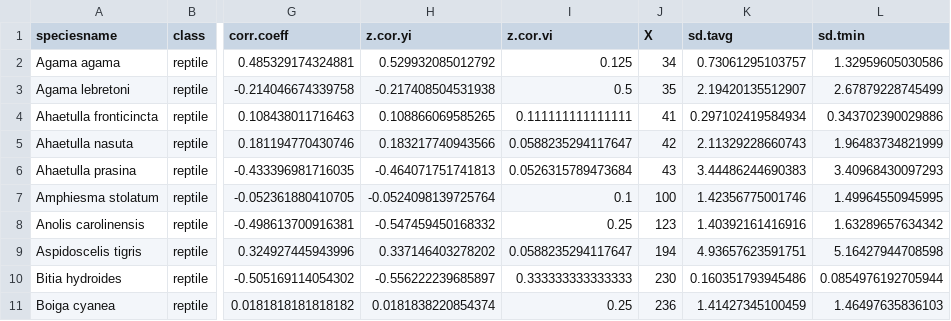
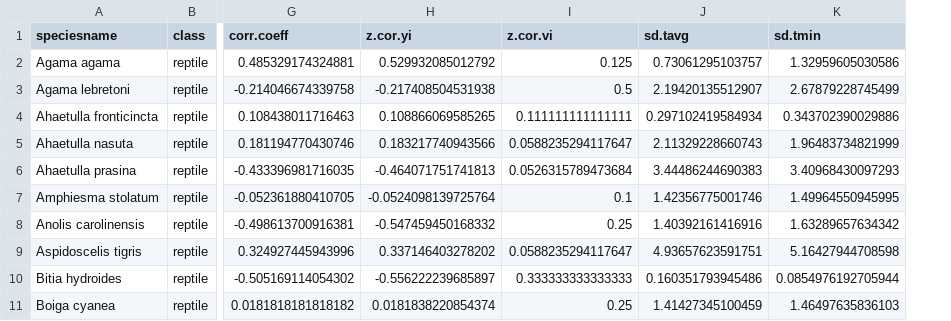
Before and after one commit to anabenlop/BergmannRule, a CSV file: BergmannsRule/Data/reptiles.csv, drawn as a sheet; only a part is shown, gaps mark what is left out; the diff names each change by its address in the sheet, - before the commit and + after, or states it on an @@ line.

Commit message:
update data preparation

```diff
--- a/BergmannsRule/Data/reptiles.csv
+++ b/BergmannsRule/Data/reptiles.csv
-column J (X), rows 2-11: 34 | 35 | 41 | 42 | 43 | 100 | 123 | 194 | 230 | 236
```
Also changed, not shown: BergmannsRule/Data/amphibians.csv, BergmannsRule/Data/herps.csv, 4 other files.
